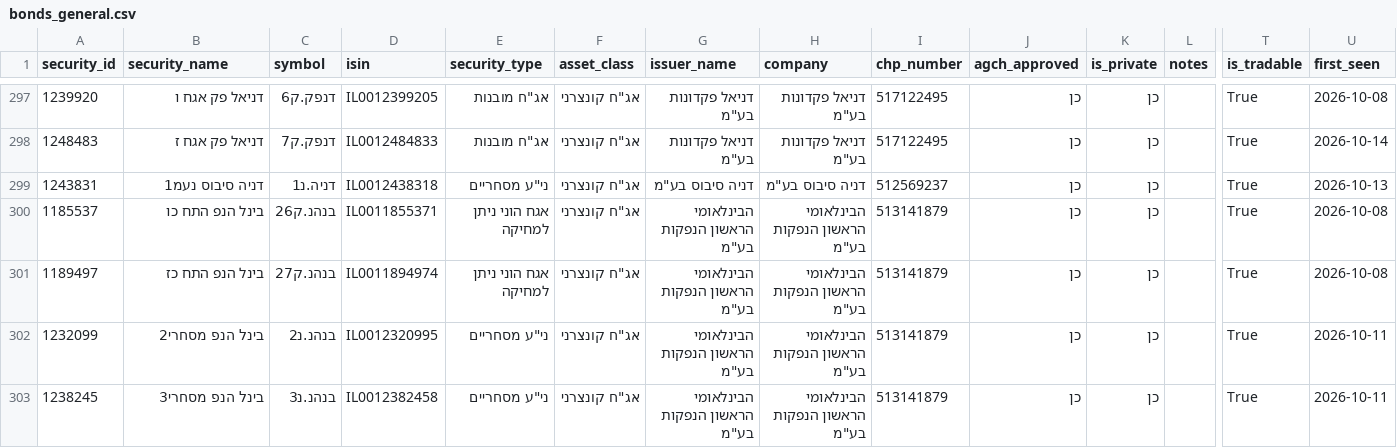
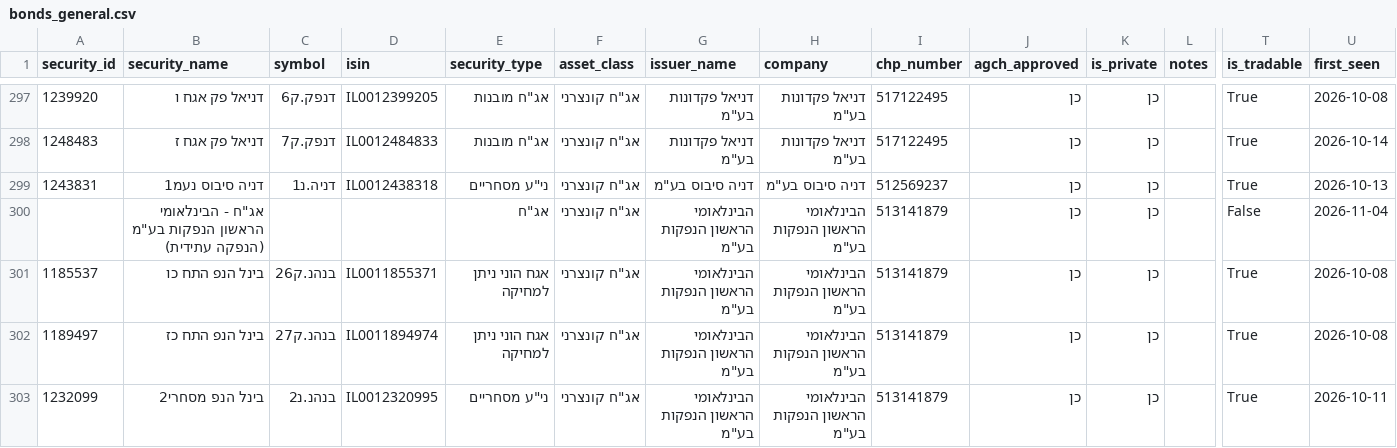
Before and after one commit to Revach123/HARAV_LEVIN, a CSV file: data/bonds_list/bonds_general.csv, drawn as a sheet; only a part is shown, gaps mark what is left out; the shorter side is filled out with more unchanged rows; rows hold the shown columns only; the diff names each change by its address in the sheet, - before the commit and + after, or states it on an @@ line.

```diff
--- a/data/bonds_list/bonds_general.csv
+++ b/data/bonds_list/bonds_general.csv
+row 300:  | אג"ח - הבינלאומי הראשון הנפקות בע"מ (הנפקה עתידית) |  |  | אג"ח | אג"ח קונצרני | הבינלאומי הראשון הנפקות בע"מ | הבינלאומי הראשון הנפקות בע"מ | 513141879 | כן | כן |  | False | 2026-11-04
```
Also changed, not shown: data/bonds_list/bonds_all.csv, data/bonds_list/bonds_private.csv, 6 other files.
